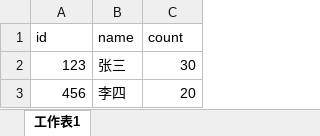
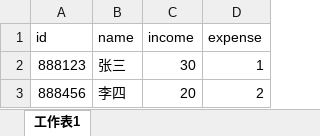
Before and after one commit to 8968/jiwei, an Excel workbook: models/init/tangyin/yigou/yijie.xlsx, sheet 工作表1, drawn as a sheet; values as stored, in another font and other column widths than the file's, no borders; the diff names each change by its address in the sheet, - before the commit and + after, or states it on an @@ line.

```diff
--- a/models/init/tangyin/yigou/yijie.xlsx (sheet 工作表1)
+++ b/models/init/tangyin/yigou/yijie.xlsx (sheet 工作表1)
+column D (expense), rows 2-3: 1 | 2
-C1: count
+C1: income
-A2 (id): 123
+A2 (id): 888123
-A3 (id): 456
+A3 (id): 888456
```
Also changed, not shown: models/init/tangyin/fudao/huiquan.xlsx, models/init/tangyin/fudao/sima.xlsx, 27 other files.
